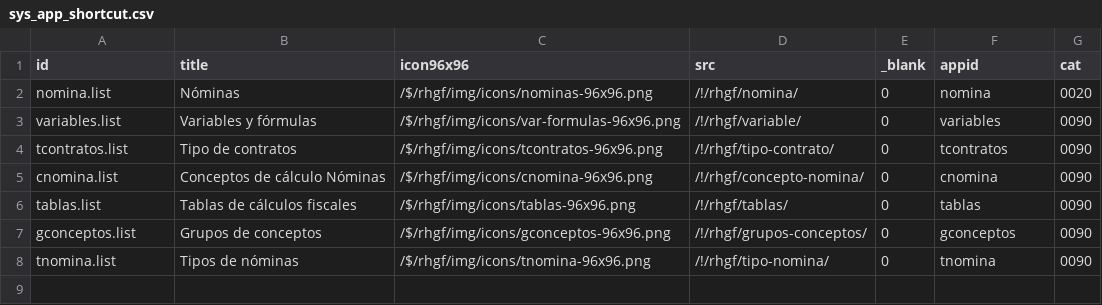
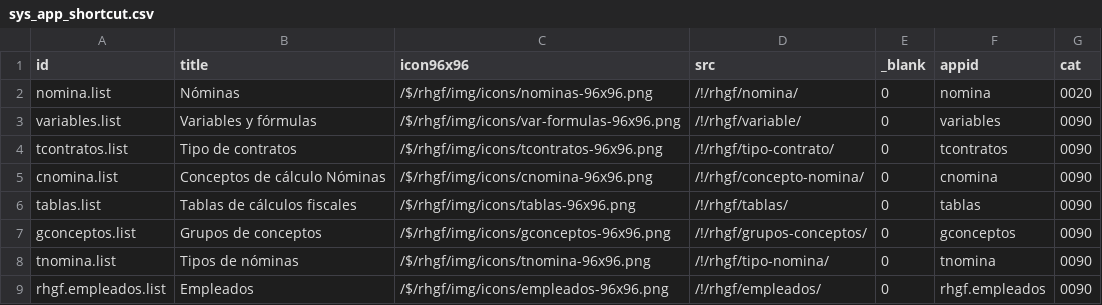
Before and after one commit to Induxsoft/rhgf, a CSV file: src/rhgf/_install/initial_data/sys_app_shortcut.csv, drawn as a sheet; the diff names each change by its address in the sheet, - before the commit and + after, or states it on an @@ line.

Commit message:
update: CRUD Empleados

```diff
--- a/src/rhgf/_install/initial_data/sys_app_shortcut.csv
+++ b/src/rhgf/_install/initial_data/sys_app_shortcut.csv
+row 9: rhgf.empleados.list | Empleados | /$/rhgf/img/icons/empleados-96x96.png | /!/rhgf/empleados/ | 0 | rhgf.empleados | 0090
```
Also changed, not shown: src/rhgf/_install/initial_data/sys_app_catalog.csv, 7 other files.
